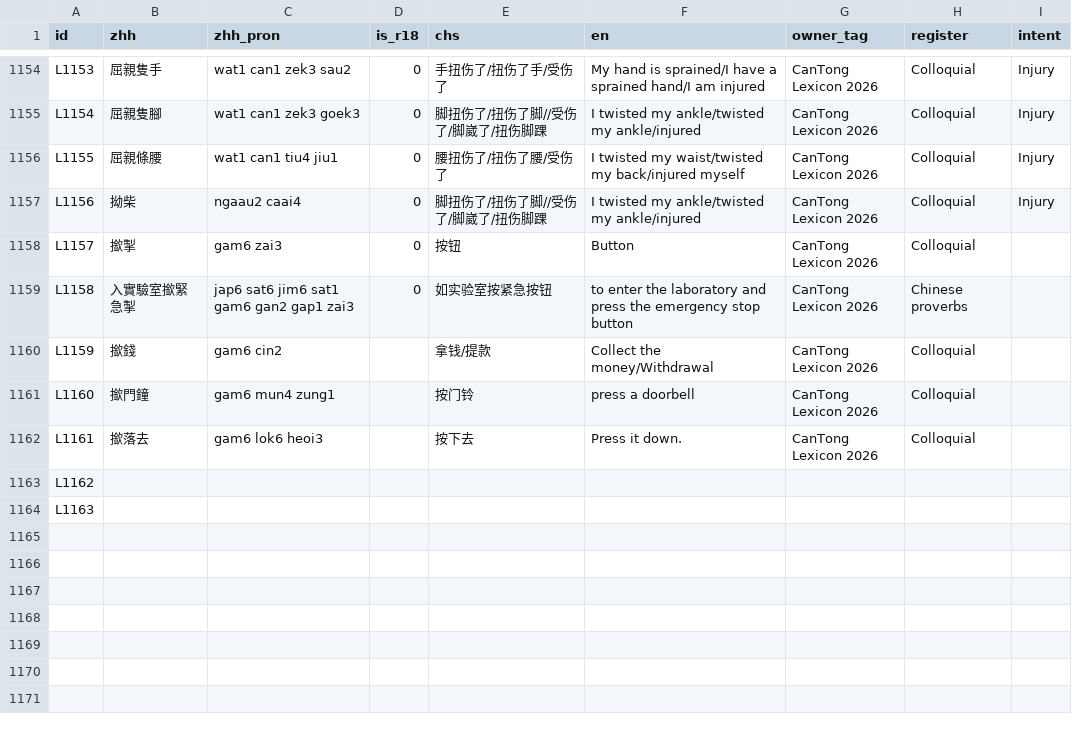
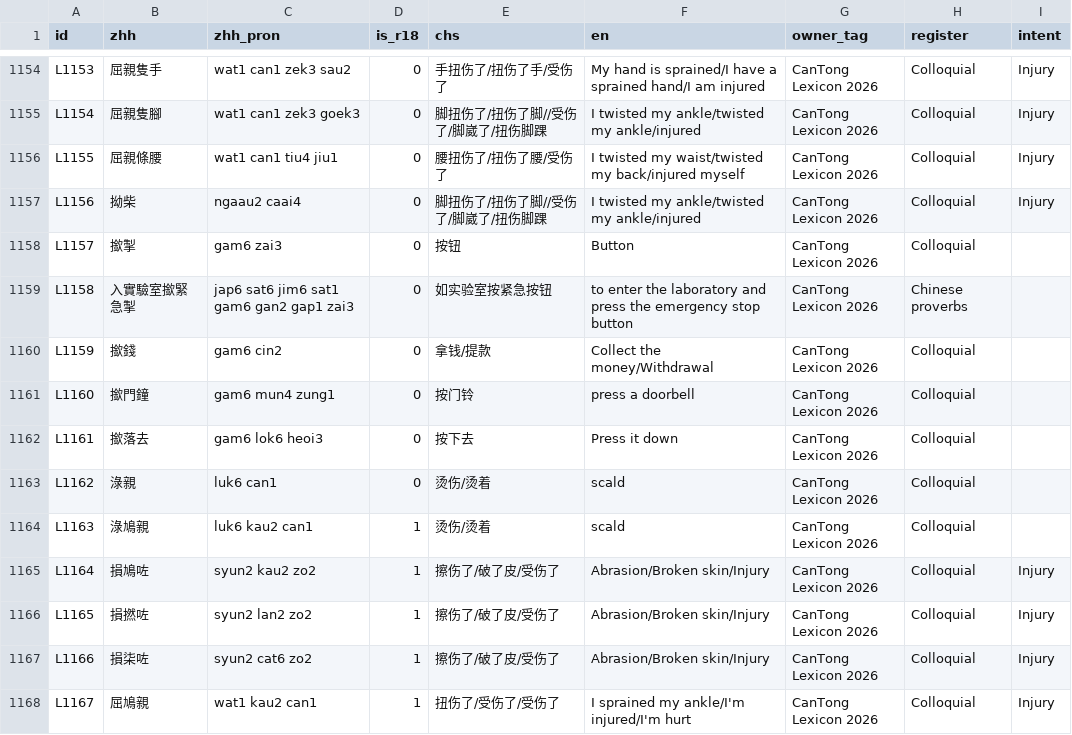
Before and after one commit to Joker9405/can-tongv2, a CSV file: public/lexeme.csv, drawn as a sheet; only a part is shown, gaps mark what is left out.

Commit message:
cleanup duplicate entry files

```diff
--- a/public/lexeme.csv
+++ b/public/lexeme.csv
@@ -1167,6 +1167,10 @@ L1157,撳掣,gam6 zai3,0,按钮,Button,CanTong Lexicon 2026,Colloquial,
 L1158,入實驗室撳緊急掣,jap6 sat6 jim6 sat1 gam6 gan2 gap1 zai3,0,如实验室按紧急按钮,to enter the laboratory and press the emergency stop button,CanTong Lexicon 2026,Chinese proverbs ,
-L1159,撳錢,gam6 cin2,,拿钱/提款,Collect the money/Withdrawal,CanTong Lexicon 2026,Colloquial,
-L1160,撳門鐘,gam6 mun4 zung1,,按门铃,press a doorbell,CanTong Lexicon 2026,Colloquial,
-L1161,撳落去,gam6 lok6 heoi3,,按下去,Press it down.,CanTong Lexicon 2026,Colloquial,
-L1162,,,,,,,,
-L1163,,,,,,,,
+L1159,撳錢,gam6 cin2,0,拿钱/提款,Collect the money/Withdrawal,CanTong Lexicon 2026,Colloquial,
+L1160,撳門鐘,gam6 mun4 zung1,0,按门铃,press a doorbell,CanTong Lexicon 2026,Colloquial,
+L1161,撳落去,gam6 lok6 heoi3,0,按下去,Press it down,CanTong Lexicon 2026,Colloquial,
+L1162,淥親,luk6 can1,0,烫伤/烫着,scald,CanTong Lexicon 2026,Colloquial,
+L1163,淥鳩親,luk6 kau2 can1,1,烫伤/烫着,scald,CanTong Lexicon 2026,Colloquial,
+L1164,損鳩咗,syun2 kau2 zo2 ,1,擦伤了/破了皮/受伤了,Abrasion/Broken skin/Injury,CanTong Lexicon 2026,Colloquial,Injury
+L1165,損撚咗,syun2 lan2 zo2 ,1,擦伤了/破了皮/受伤了,Abrasion/Broken skin/Injury,CanTong Lexicon 2026,Colloquial,Injury
+L1166,損柒咗,syun2 cat6 zo2 ,1,擦伤了/破了皮/受伤了,Abrasion/Broken skin/Injury,CanTong Lexicon 2026,Colloquial,Injury
+L1167,屈鳩親,wat1 kau2 can1,1,扭伤了/受伤了/受伤了,I sprained my ankle/I'm injured/I'm hurt,CanTong Lexicon 2026,Colloquial,Injury
```
